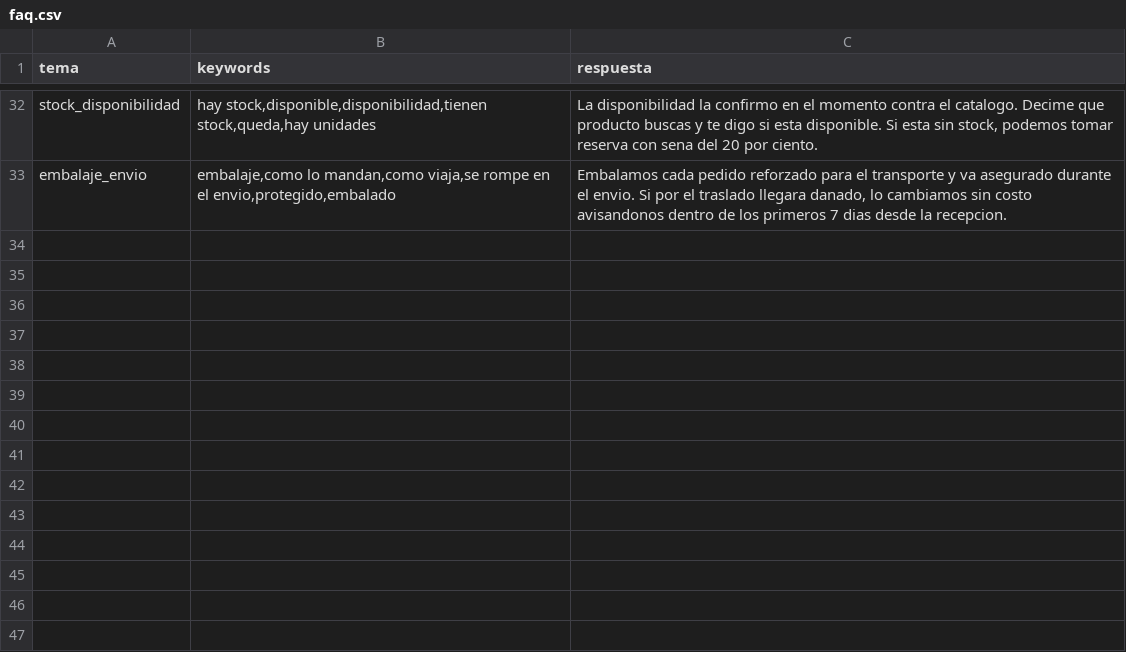
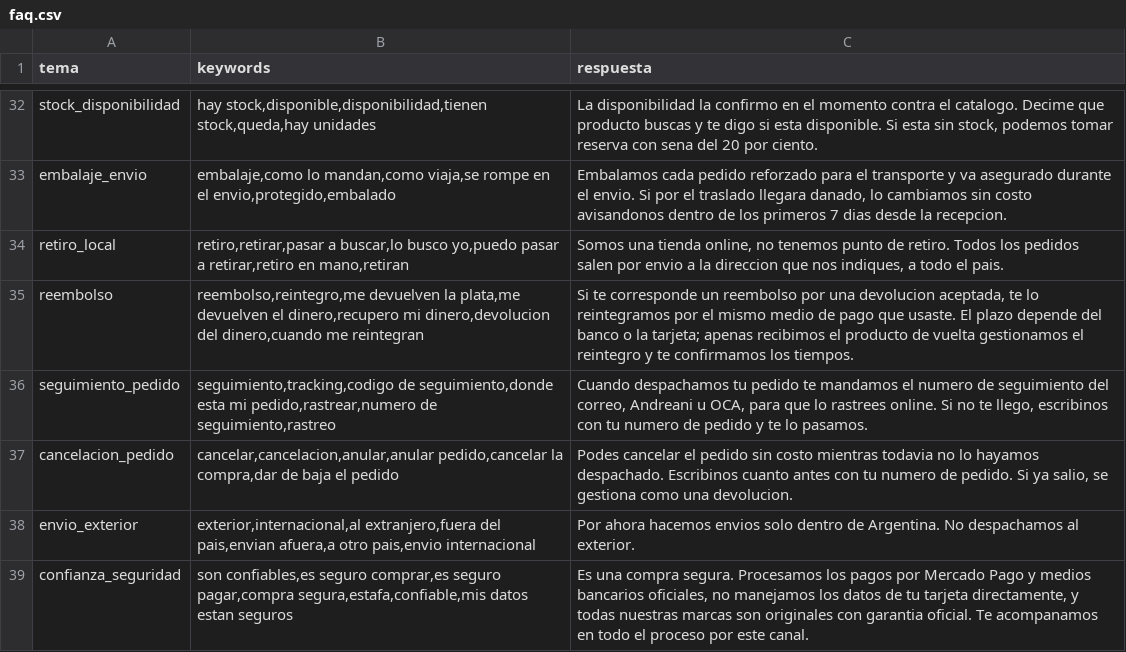
Before and after one commit to martinrf79/Verifika, a CSV file: data/clientes/verifika_demo/faq.csv, drawn as a sheet; only a part is shown, gaps mark what is left out; the diff names each change by its address in the sheet, - before the commit and + after, or states it on an @@ line.

```diff
--- a/data/clientes/verifika_demo/faq.csv
+++ b/data/clientes/verifika_demo/faq.csv
+row 34: retiro_local | retiro,retirar,pasar a buscar,lo busco yo,puedo pasar a retirar,retiro en mano,retiran | Somos una tienda online, no tenemos punto de retiro. Todos los pedidos salen por envio a la direccion que nos indiques, a todo el pais.
+row 35: reembolso | reembolso,reintegro,me devuelven la plata,me devuelven el dinero,recupero mi dinero,devolucion del dinero,cuando me reintegran | Si te corresponde un reembolso por una devolucion aceptada, te lo reintegramos por el mismo medio de pago que usaste. El plazo depende del banco o la tarjeta; apenas recibimos el producto de vuelta gestionamos el reintegro y te confirmamos los tiempos.
+row 36: seguimiento_pedido | seguimiento,tracking,codigo de seguimiento,donde esta mi pedido,rastrear,numero de seguimiento,rastreo | Cuando despachamos tu pedido te mandamos el numero de seguimiento del correo, Andreani u OCA, para que lo rastrees online. Si no te llego, escribinos con tu numero de pedido y te lo pasamos.
+row 37: cancelacion_pedido | cancelar,cancelacion,anular,anular pedido,cancelar la compra,dar de baja el pedido | Podes cancelar el pedido sin costo mientras todavia no lo hayamos despachado. Escribinos cuanto antes con tu numero de pedido. Si ya salio, se gestiona como una devolucion.
+row 38: envio_exterior | exterior,internacional,al extranjero,fuera del pais,envian afuera,a otro pais,envio internacional | Por ahora hacemos envios solo dentro de Argentina. No despachamos al exterior.
+row 39: confianza_seguridad | son confiables,es seguro comprar,es seguro pagar,compra segura,estafa,confiable,mis datos estan seguros | Es una compra segura. Procesamos los pagos por Mercado Pago y medios bancarios oficiales, no manejamos los datos de tu tarjeta directamente, y todas nuestras marcas son originales con garantia oficial. Te acompanamos en todo el proceso por este canal.
```
Also changed, not shown: 2 other files.
